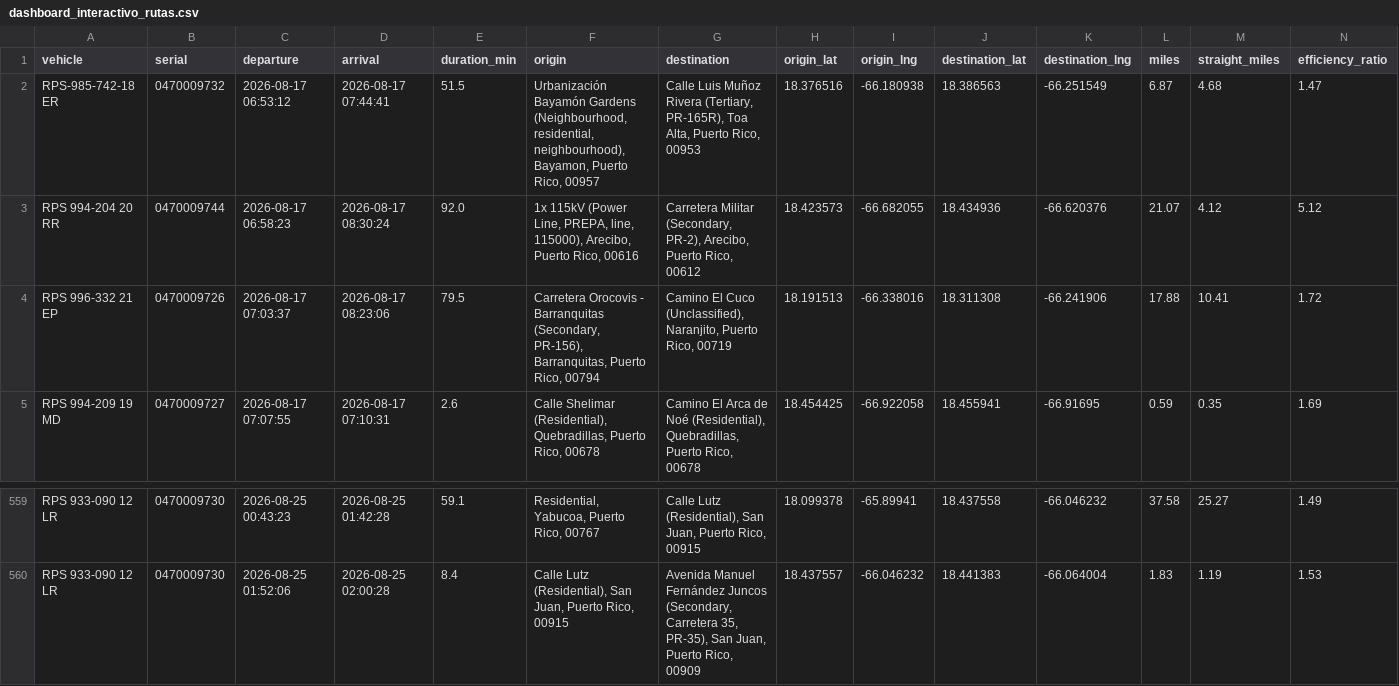
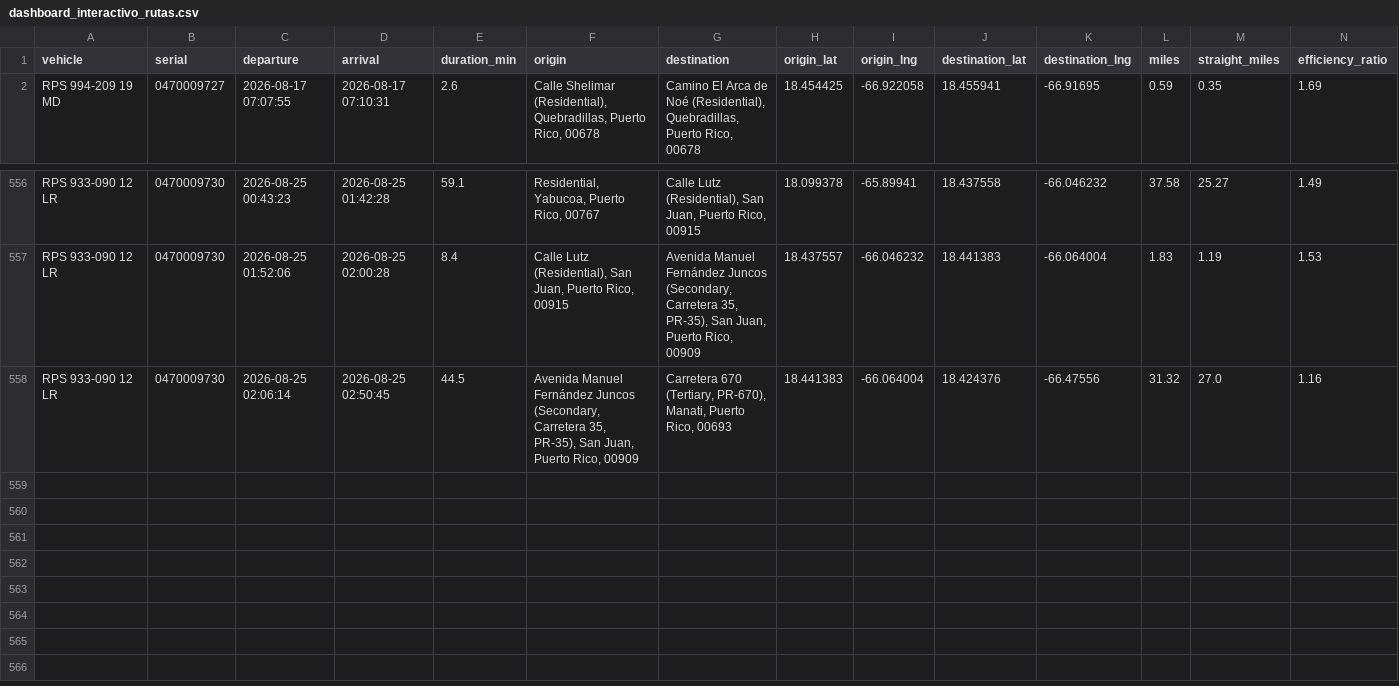
Before and after one commit to epac-hub/rps, a CSV file: dashboard_interactivo_rutas.csv, drawn as a sheet; only a part is shown, gaps mark what is left out; removed rows and columns are numbered as before the commit, all else as after; rows hold the shown columns only; the diff names each change by its address in the sheet, - before the commit and + after, or states it on an @@ line.

Commit message:
Refresh fleet dashboard data

```diff
--- a/dashboard_interactivo_rutas.csv
+++ b/dashboard_interactivo_rutas.csv
-row 2: RPS-985-742-18 ER | 0470009732 | 2026-08-17 06:53:12 | 2026-08-17 07:44:41 | 51.5 | Urbanización Bayamón Gardens (Neighbourhood, residential, neighbourhood), Bayamon, Puerto Rico, 00957 | Calle Luis Muñoz Rivera (Tertiary, PR-165R), Toa Alta, Puerto Rico, 00953 | 18.376516 | -66.180938 | 18.386563 | -66.251549 | 6.87 | 4.68 | 1.47
-row 3: RPS 994-204 20 RR | 0470009744 | 2026-08-17 06:58:23 | 2026-08-17 08:30:24 | 92.0 | 1x 115kV (Power Line, PREPA, line, 115000), Arecibo, Puerto Rico, 00616 | Carretera Militar (Secondary, PR-2), Arecibo, Puerto Rico, 00612 | 18.423573 | -66.682055 | 18.434936 | -66.620376 | 21.07 | 4.12 | 5.12
-row 4: RPS 996-332 21 EP | 0470009726 | 2026-08-17 07:03:37 | 2026-08-17 08:23:06 | 79.5 | Carretera Orocovis - Barranquitas (Secondary, PR-156), Barranquitas, Puerto Rico, 00794 | Camino El Cuco (Unclassified), Naranjito, Puerto Rico, 00719 | 18.191513 | -66.338016 | 18.311308 | -66.241906 | 17.88 | 10.41 | 1.72
+row 558: RPS 933-090 12 LR | 0470009730 | 2026-08-25 02:06:14 | 2026-08-25 02:50:45 | 44.5 | Avenida Manuel Fernández Juncos (Secondary, Carretera 35, PR-35), San Juan, Puerto Rico, 00909 | Carretera 670 (Tertiary, PR-670), Manati, Puerto Rico, 00693 | 18.441383 | -66.064004 | 18.424376 | -66.47556 | 31.32 | 27.0 | 1.16
```
Also changed, not shown: dashboard_interactivo_resumen.csv, 2 other files.
